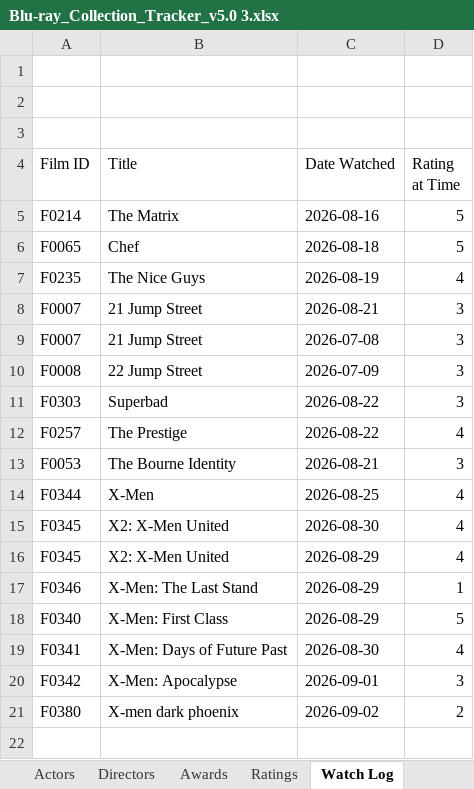
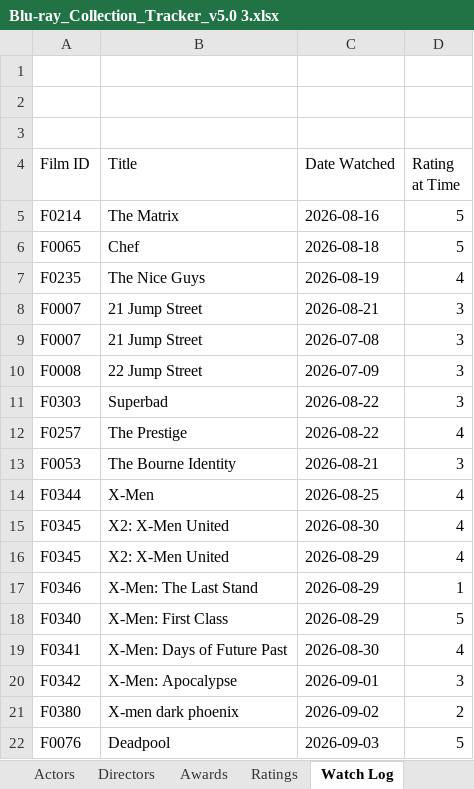
Before and after one commit to tingonting/Blu-ray-tracker, an Excel workbook: Blu-ray_Collection_Tracker_v5.0 3.xlsx, sheet Watch Log, drawn as a sheet; values as stored, in another font and other column widths than the file's, no borders; the diff names each change by its address in the sheet, - before the commit and + after, or states it on an @@ line.

```diff
--- a/Blu-ray_Collection_Tracker_v5.0 3.xlsx (sheet Watch Log)
+++ b/Blu-ray_Collection_Tracker_v5.0 3.xlsx (sheet Watch Log)
+row 22: F0076 | Deadpool | 2026-09-03 | 5
```
Also changed, not shown: sheet Collection, sheet Ratings.
